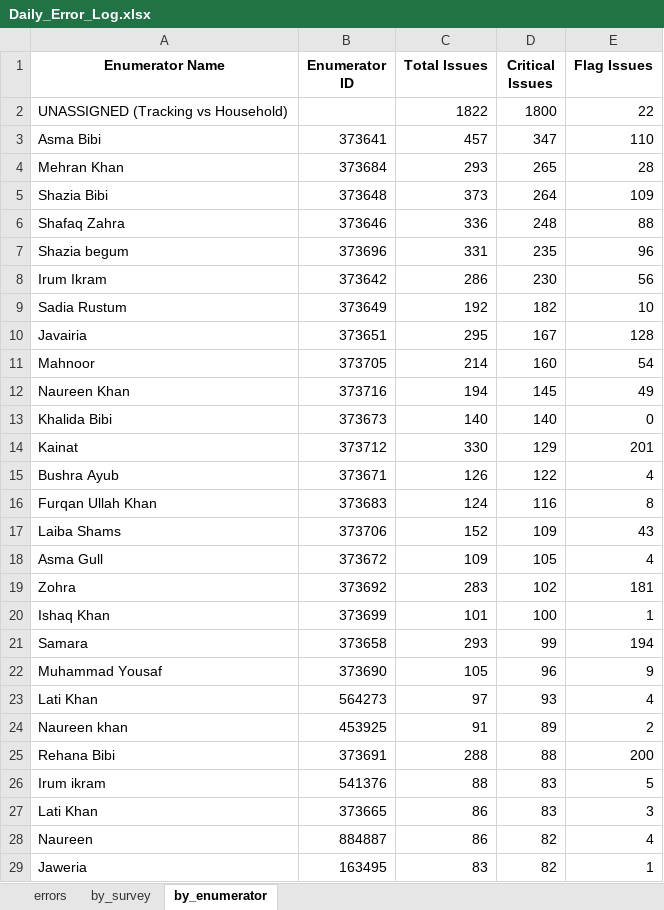
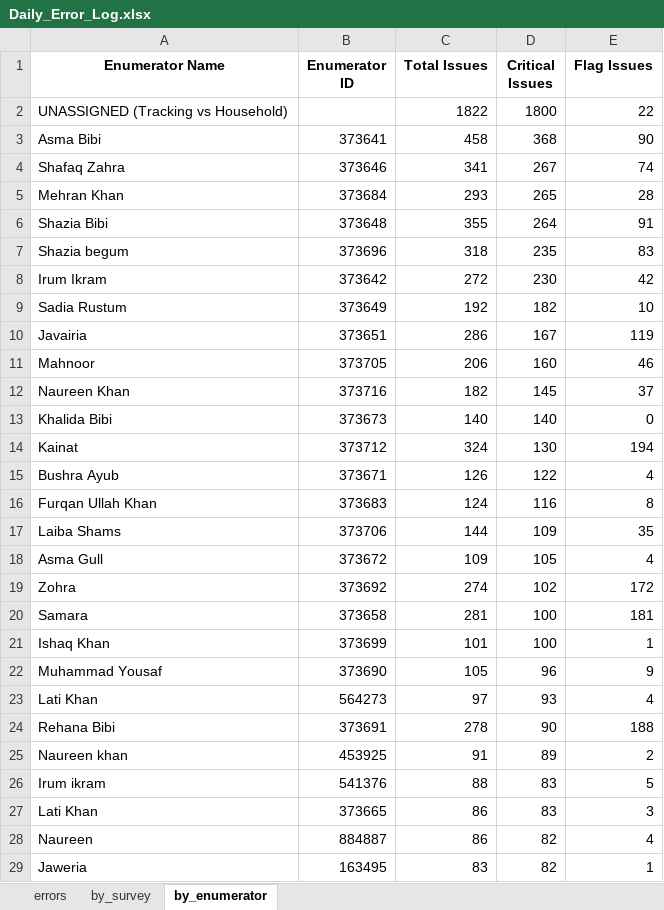
Before and after one commit to malkiaman-dev/KP_RAP_M_-_E_Dashboard, an Excel workbook: Error_log/Daily_Error_Log.xlsx, sheet by_enumerator, drawn as a sheet; only a part is shown; values as stored, in another font and other column widths than the file's, no borders; removed rows and columns are numbered as before the commit, all else as after; the diff covers the shown part only; the diff names each change by its address in the sheet, - before the commit and + after, or states it on an @@ line.

```diff
--- a/Error_log/Daily_Error_Log.xlsx (sheet by_enumerator)
+++ b/Error_log/Daily_Error_Log.xlsx (sheet by_enumerator)
-C3 (Total Issues): 457
+C3 (Total Issues): 458
-D3 (Critical Issues): 347
+D3 (Critical Issues): 368
-E3 (Flag Issues): 110
+E3 (Flag Issues): 90
+row 4: Shafaq Zahra | 373646 | 341 | 267 | 74
-C6 (Total Issues): 373
+C6 (Total Issues): 355
-E6 (Flag Issues): 109
+E6 (Flag Issues): 91
-row 6: Shafaq Zahra | 373646 | 336 | 248 | 88
-C7 (Total Issues): 331
+C7 (Total Issues): 318
-E7 (Flag Issues): 96
+E7 (Flag Issues): 83
-C8 (Total Issues): 286
+C8 (Total Issues): 272
-E8 (Flag Issues): 56
+E8 (Flag Issues): 42
-C10 (Total Issues): 295
+C10 (Total Issues): 286
-E10 (Flag Issues): 128
+E10 (Flag Issues): 119
-C11 (Total Issues): 214
+C11 (Total Issues): 206
-E11 (Flag Issues): 54
+E11 (Flag Issues): 46
-C12 (Total Issues): 194
+C12 (Total Issues): 182
-E12 (Flag Issues): 49
+E12 (Flag Issues): 37
-C14 (Total Issues): 330
+C14 (Total Issues): 324
-D14 (Critical Issues): 129
+D14 (Critical Issues): 130
-E14 (Flag Issues): 201
+E14 (Flag Issues): 194
-C17 (Total Issues): 152
+C17 (Total Issues): 144
-E17 (Flag Issues): 43
+E17 (Flag Issues): 35
-C19 (Total Issues): 283
+C19 (Total Issues): 274
-E19 (Flag Issues): 181
+E19 (Flag Issues): 172
+row 20: Samara | 373658 | 281 | 100 | 181
-row 21: Samara | 373658 | 293 | 99 | 194
+row 24: Rehana Bibi | 373691 | 278 | 90 | 188
-row 25: Rehana Bibi | 373691 | 288 | 88 | 200
```
Also changed, not shown: 5 edited cells elsewhere in this sheet, sheet errors, sheet by_survey, Error_log/Enumerator_Performance.xlsx, Error_log/Weekly_QA_Summary.xlsx, 2 other files.
